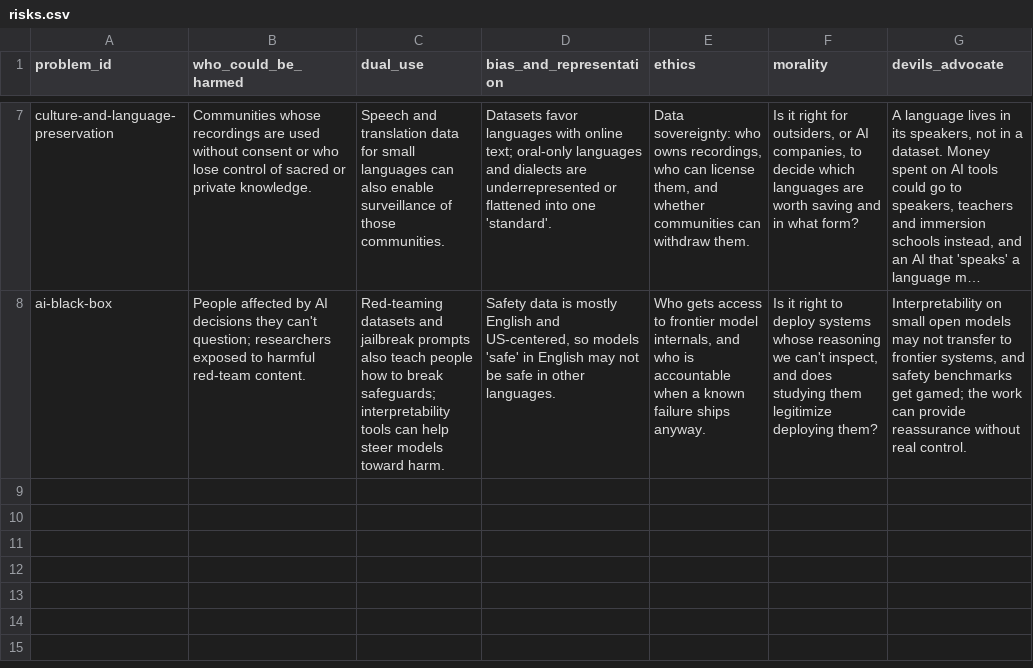
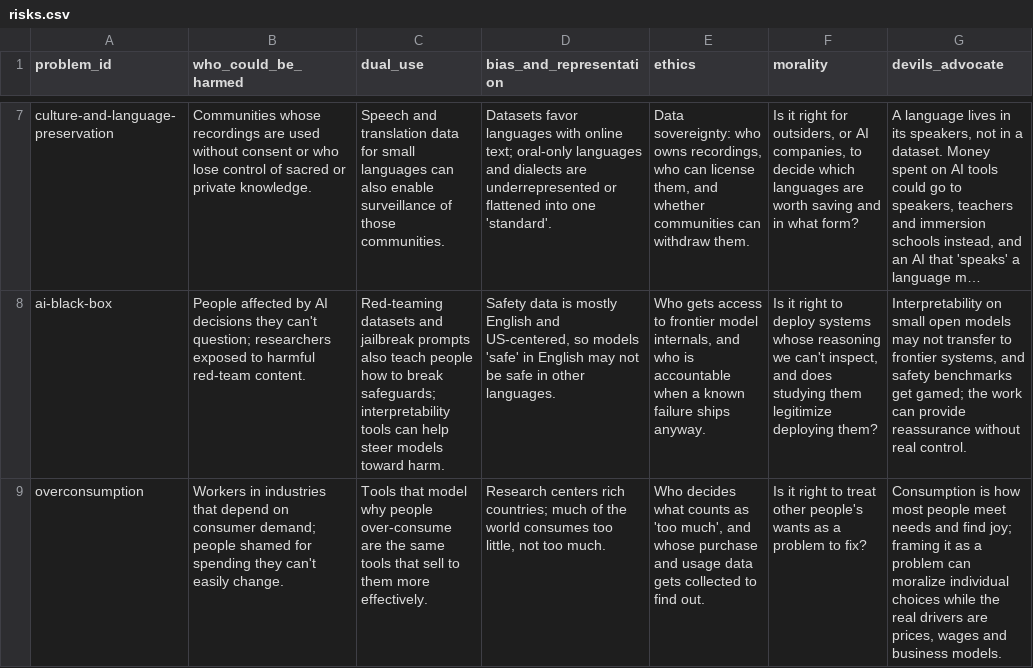
Before and after one commit to rheasrepos/ai-fixable-problems-db, a CSV file: data/risks.csv, drawn as a sheet; only a part is shown, gaps mark what is left out; long unchanged cells end in …; the diff names each change by its address in the sheet, - before the commit and + after, or states it on an @@ line.

```diff
--- a/data/risks.csv
+++ b/data/risks.csv
+row 9: overconsumption | Workers in industries that depend on consumer demand; people shamed for spending they can't easily change. | Tools that model why people over-consume are the same tools that sell to them more effectively. | Research centers rich countries; much of the world consumes too little, not too much. | Who decides what counts as 'too much', and whose purchase and usage data gets collected to find out. | Is it right to treat other people's wants as a problem to fix? | Consumption is how most people meet needs and find joy; framing it as a problem can moralize individual choices while the real drivers are prices, wages and business models.
```
Also changed, not shown: data/data_gaps.csv, data/problems.csv.
